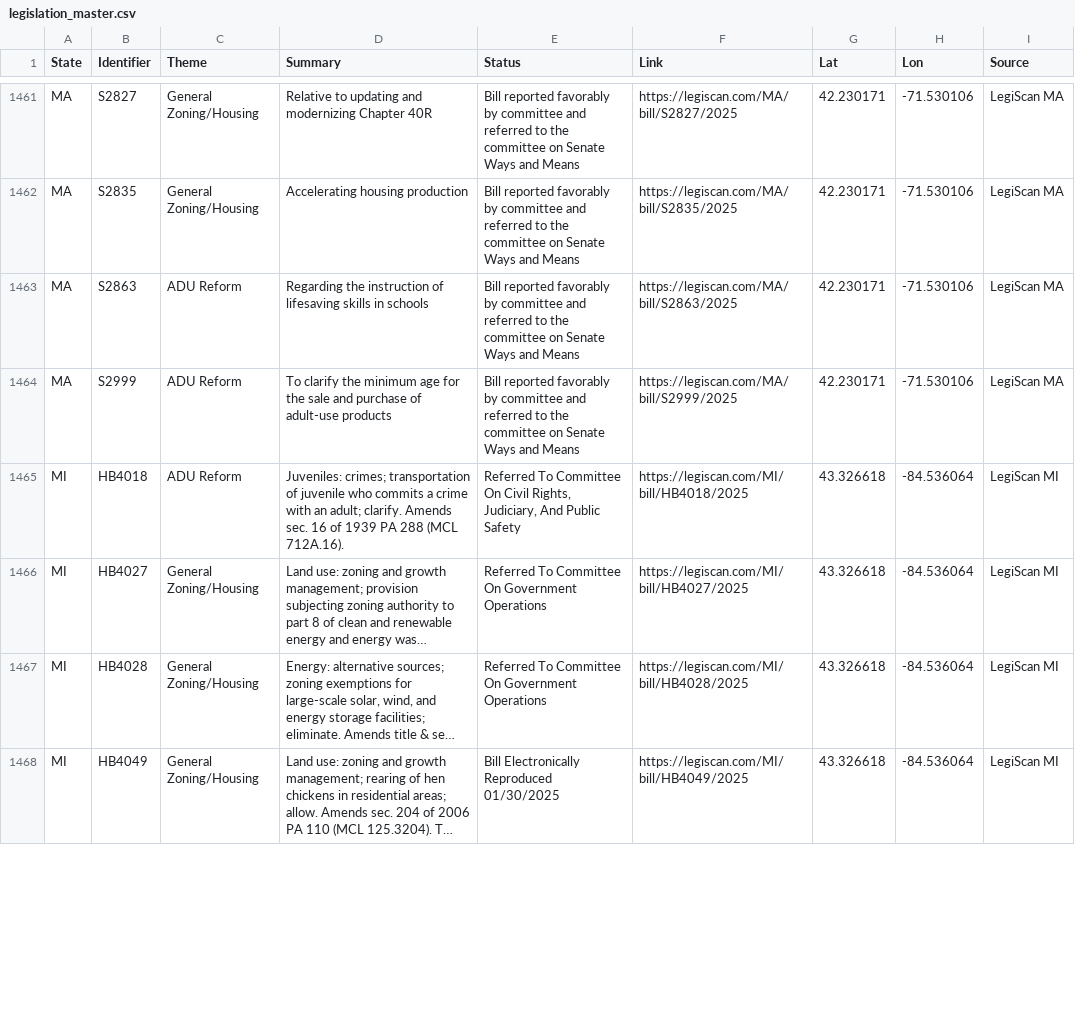
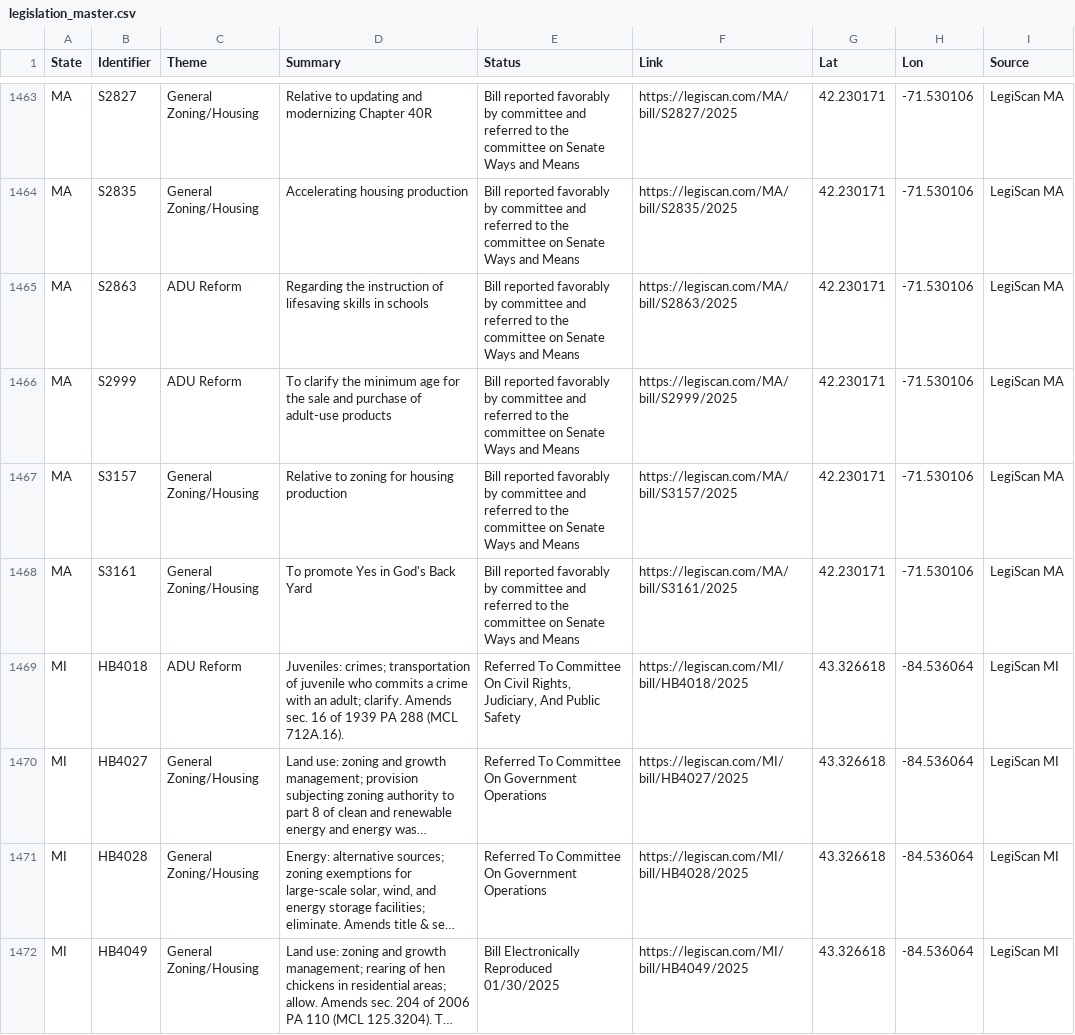
Before and after one commit to hoffmanap/legtracker, a CSV file: legislation_master.csv, drawn as a sheet; only a part is shown, gaps mark what is left out; long unchanged cells end in …; the diff covers the shown part only; the diff names each change by its address in the sheet, - before the commit and + after, or states it on an @@ line.

```diff
--- a/legislation_master.csv
+++ b/legislation_master.csv
+row 1467: MA | S3157 | General Zoning/Housing | Relative to zoning for housing production | Bill reported favorably by committee and referred to the committee on Senate Ways and Means | https://legiscan.com/MA/bill/S3157/2025 | 42.230171 | -71.530106 | LegiScan MA
+row 1468: MA | S3161 | General Zoning/Housing | To promote Yes in God's Back Yard | Bill reported favorably by committee and referred to the committee on Senate Ways and Means | https://legiscan.com/MA/bill/S3161/2025 | 42.230171 | -71.530106 | LegiScan MA
```
Also changed, not shown: 6 added rows, 2 removed rows and 98 edited cells elsewhere in this file.
